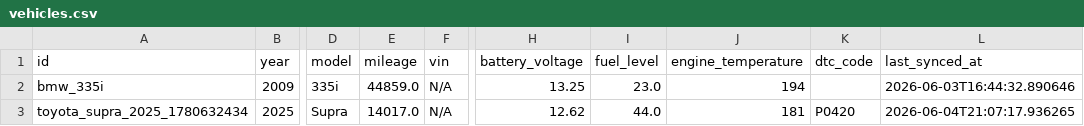
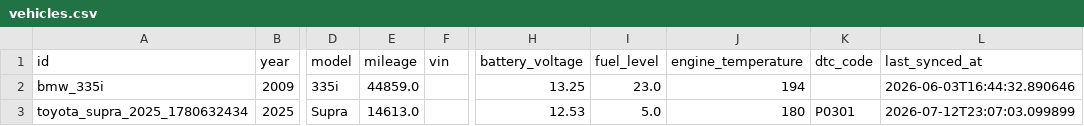
Before and after one commit to horaetht/ai-automobile-capstone, a CSV file: data/vehicles.csv, drawn as a sheet; only a part is shown, gaps mark what is left out; the diff names each change by its address in the sheet, - before the commit and + after, or states it on an @@ line.

```diff
--- a/data/vehicles.csv
+++ b/data/vehicles.csv
-F2:F3 (vin): N/A
+F2:F3 (vin): (empty)
-E3 (mileage): 14017.0
+E3 (mileage): 14613.0
-H3 (battery_voltage): 12.62
+H3 (battery_voltage): 12.53
-I3 (fuel_level): 44.0
+I3 (fuel_level): 5.0
-J3 (engine_temperature): 181
+J3 (engine_temperature): 180
-K3 (dtc_code): P0420
+K3 (dtc_code): P0301
-L3 (last_synced_at): 2026-06-04T21:07:17.936265
+L3 (last_synced_at): 2026-07-12T23:07:03.099899
```
Also changed, not shown: data/vehicle_data_logs.csv, 7 other files.
